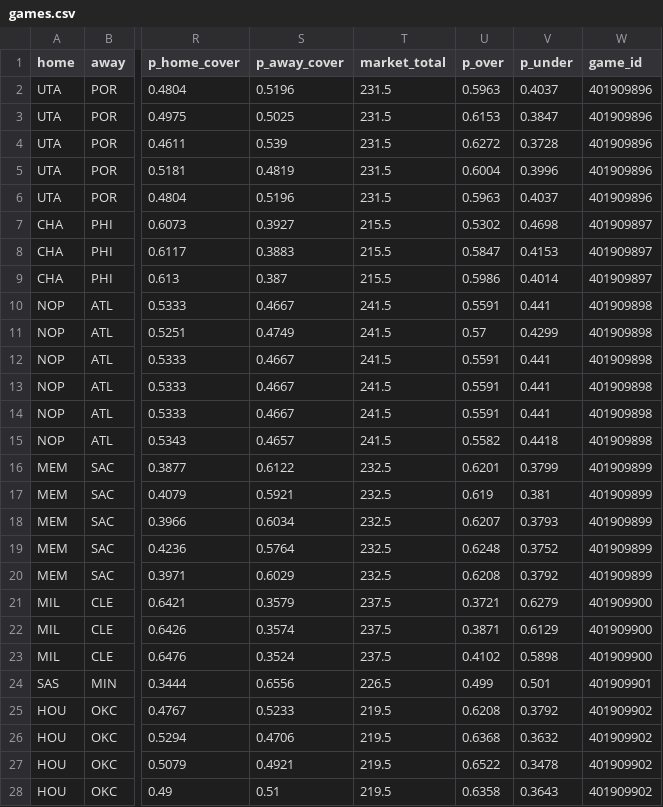
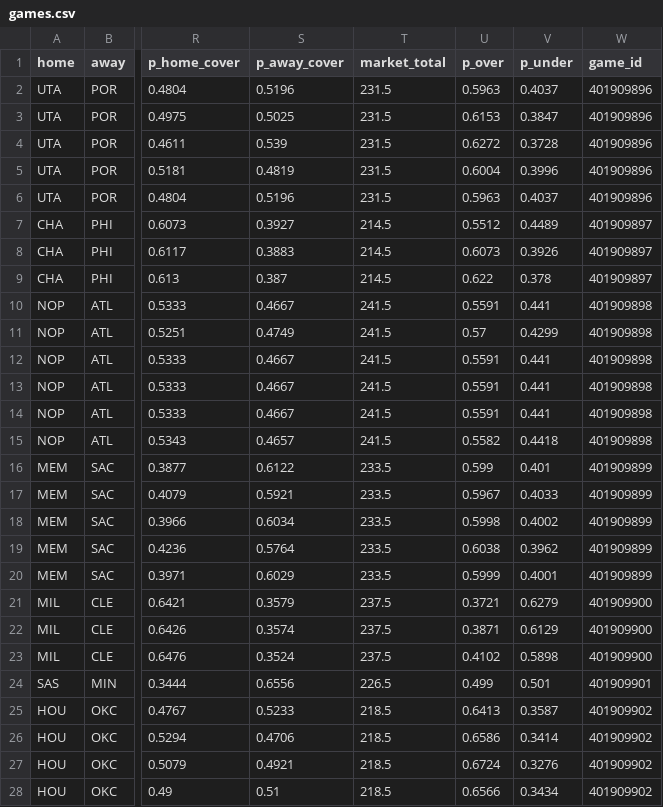
Before and after one commit to shreyaslamba2004-svg/NBA, a CSV file: output/2026-10-31/games.csv, drawn as a sheet; only a part is shown, gaps mark what is left out; the diff names each change by its address in the sheet, - before the commit and + after, or states it on an @@ line.

```diff
--- a/output/2026-10-31/games.csv
+++ b/output/2026-10-31/games.csv
-T7:T9 (market_total): 215.5
+T7:T9 (market_total): 214.5
-U7 (p_over): 0.5302
+U7 (p_over): 0.5512
-V7 (p_under): 0.4698
+V7 (p_under): 0.4489
-U8 (p_over): 0.5847
+U8 (p_over): 0.6073
-V8 (p_under): 0.4153
+V8 (p_under): 0.3926
-U9 (p_over): 0.5986
+U9 (p_over): 0.622
-V9 (p_under): 0.4014
+V9 (p_under): 0.378
-T16:T20 (market_total): 232.5
+T16:T20 (market_total): 233.5
-U16 (p_over): 0.6201
+U16 (p_over): 0.599
-V16 (p_under): 0.3799
+V16 (p_under): 0.401
-U17 (p_over): 0.619
+U17 (p_over): 0.5967
-V17 (p_under): 0.381
+V17 (p_under): 0.4033
-U18 (p_over): 0.6207
+U18 (p_over): 0.5998
-V18 (p_under): 0.3793
+V18 (p_under): 0.4002
-U19 (p_over): 0.6248
+U19 (p_over): 0.6038
-V19 (p_under): 0.3752
+V19 (p_under): 0.3962
-U20 (p_over): 0.6208
+U20 (p_over): 0.5999
-V20 (p_under): 0.3792
+V20 (p_under): 0.4001
-T25:T28 (market_total): 219.5
+T25:T28 (market_total): 218.5
-U25 (p_over): 0.6208
+U25 (p_over): 0.6413
-V25 (p_under): 0.3792
+V25 (p_under): 0.3587
-U26 (p_over): 0.6368
+U26 (p_over): 0.6586
-V26 (p_under): 0.3632
+V26 (p_under): 0.3414
-U27 (p_over): 0.6522
+U27 (p_over): 0.6724
-V27 (p_under): 0.3478
+V27 (p_under): 0.3276
-U28 (p_over): 0.6358
+U28 (p_over): 0.6566
-V28 (p_under): 0.3643
+V28 (p_under): 0.3434
```
Also changed, not shown: output/2026-10-31/edges.csv, output/2026-10-31/ladder.csv, 8 other files.
